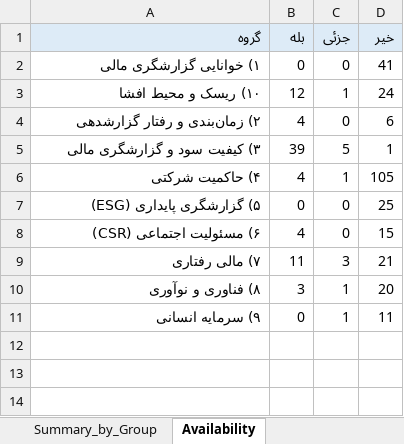
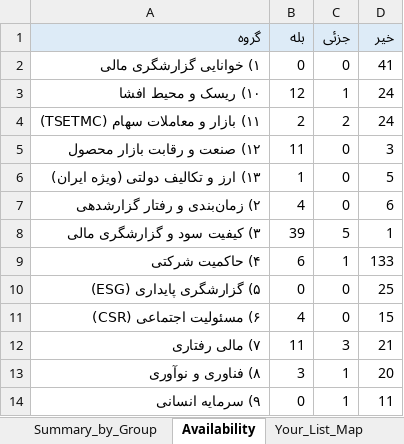
Before and after one commit to sarab2nya-cyber/rohi2, an Excel workbook: output/variable_catalog.xlsx, sheet Availability, drawn as a sheet; values as stored, in another font and other column widths than the file's, no borders; addresses are those after the commit; the diff names each change by its address in the sheet, - before the commit and + after, or states it on an @@ line.

```diff
--- a/output/variable_catalog.xlsx (sheet Availability)
+++ b/output/variable_catalog.xlsx (sheet Availability)
+sheet tab: Your_List_Map
+row 4: ۱۱) بازار و معاملات سهام (TSETMC) | 2 | 2 | 24
+row 5: ۱۲) صنعت و رقابت بازار محصول | 11 | 0 | 3
+row 6: ۱۳) ارز و تکالیف دولتی (ویژه ایران) | 1 | 0 | 5
-B9 (بله): 4
+B9 (بله): 6
-D9 (خیر): 105
+D9 (خیر): 133
```
Also changed, not shown: sheet Variable_Catalog, sheet Summary_by_Group, sheet References_to_Verify, sheet README, 1 other file.
